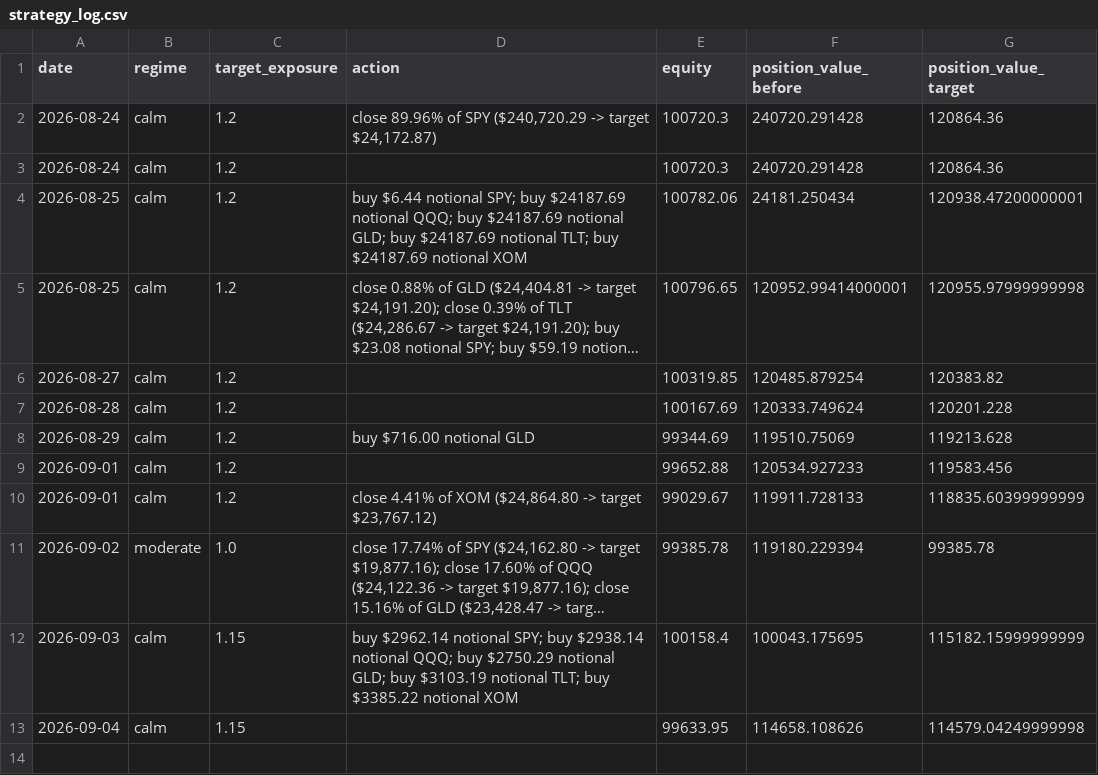
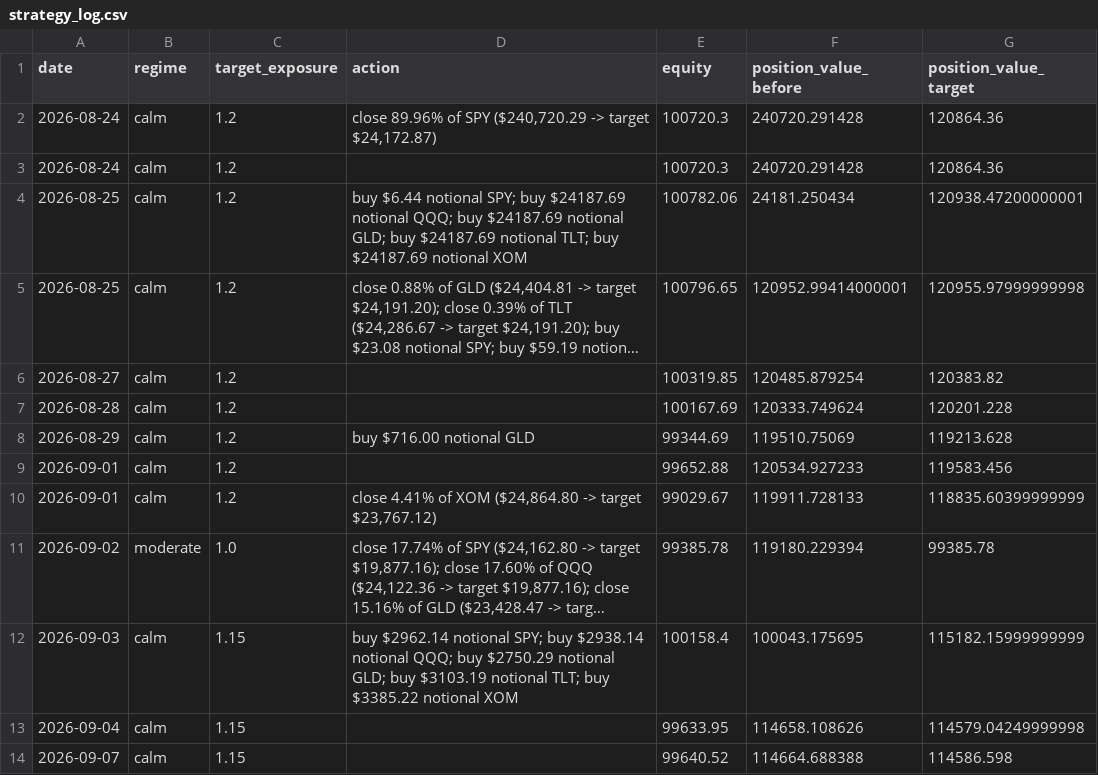
Before and after one commit to pascalburki/regime-strategy-paper-trading, a CSV file: strategy_log.csv, drawn as a sheet; long unchanged cells end in ….

```diff
--- a/strategy_log.csv
+++ b/strategy_log.csv
@@ -13 +13,2 @@ date,regime,target_exposure,action,equity,position_value_before,position_value_t
 2026-09-04,calm,1.15,,99633.95,114658.108626,114579.04249999998
+2026-09-07,calm,1.15,,99640.52,114664.688388,114586.598
```
